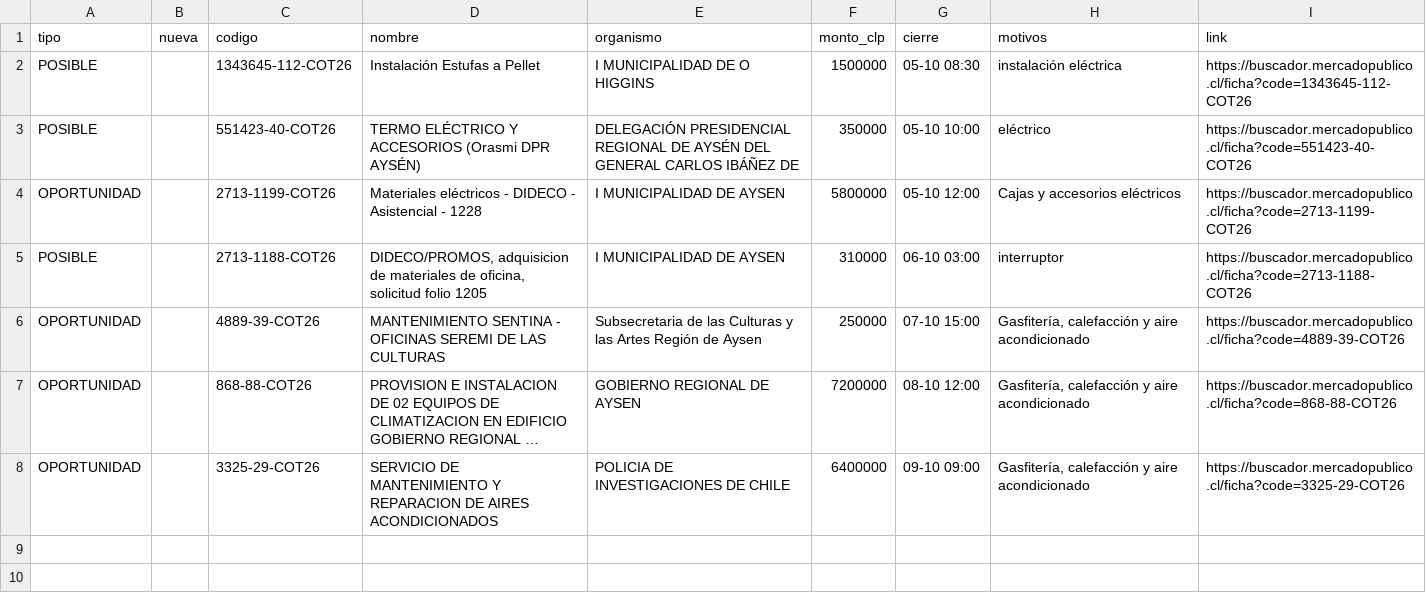
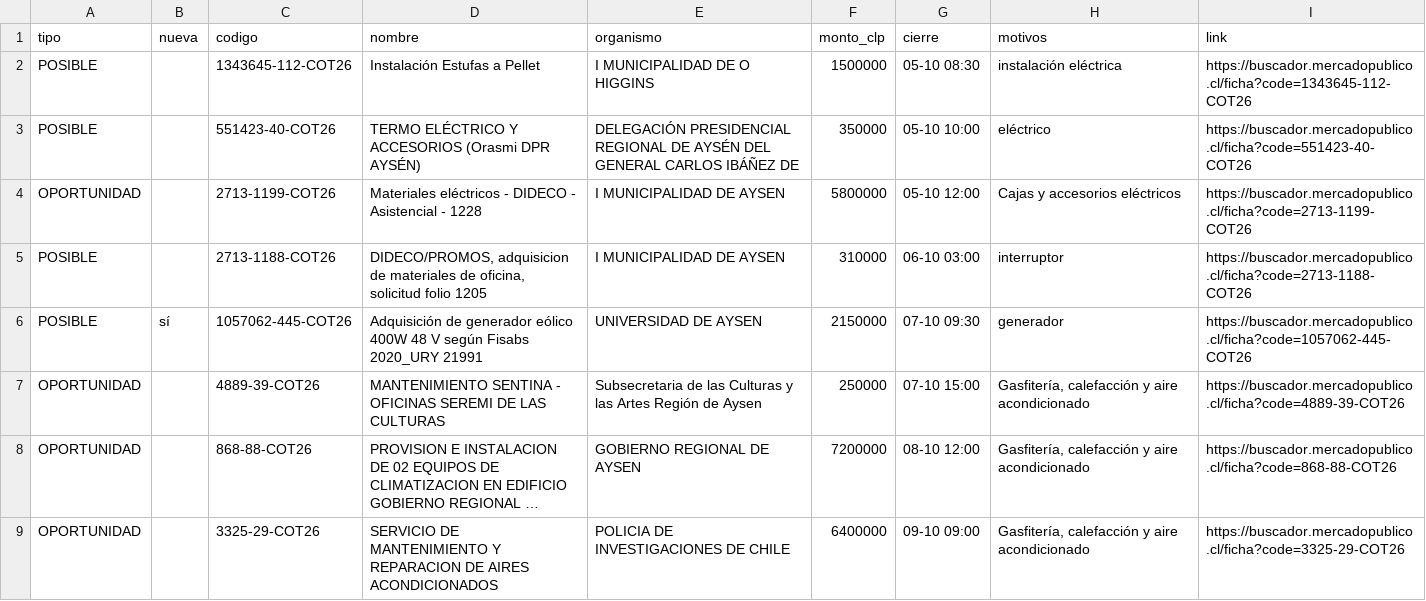
Before and after one commit to ricardoarevalo2/radar-aysen, a CSV file: docs/z-f3312e8e/oportunidades.csv, drawn as a sheet; long unchanged cells end in ….

```diff
--- a/docs/z-f3312e8e/oportunidades.csv
+++ b/docs/z-f3312e8e/oportunidades.csv
@@ -5,2 +5,3 @@ OPORTUNIDAD;;2713-1199-COT26;Materiales eléctricos - DIDECO - Asistencial - 122
 POSIBLE;;2713-1188-COT26;DIDECO/PROMOS, adquisicion de materiales de oficina, solicitud folio 1205;I MUNICIPALIDAD DE AYSEN;310000;06-10 03:00;interruptor;https://buscador.mercadopublico.cl/ficha?code=2713-1188-COT26
+POSIBLE;sí;1057062-445-COT26;Adquisición de generador eólico 400W 48 V según Fisabs 2020_URY 21991;UNIVERSIDAD DE AYSEN;2150000;07-10 09:30;generador;https://buscador.mercadopublico.cl/ficha?code=1057062-445-COT26
 OPORTUNIDAD;;4889-39-COT26;MANTENIMIENTO SENTINA - OFICINAS SEREMI DE LAS CULTURAS;Subsecretaria de las Culturas y las Artes Región de Aysen;250000;07-10 15:00;Gasfitería, calefacción y aire acondicionado;https://buscador.mercadopublico.cl/ficha?code=4889-39-COT26
```
Also changed, not shown: 5 other files.
